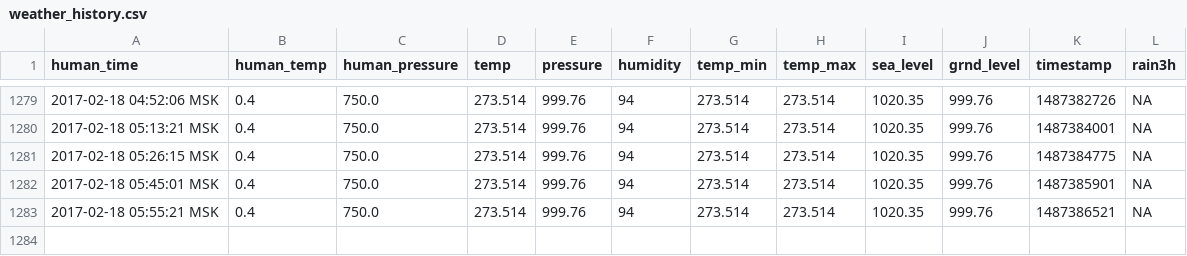
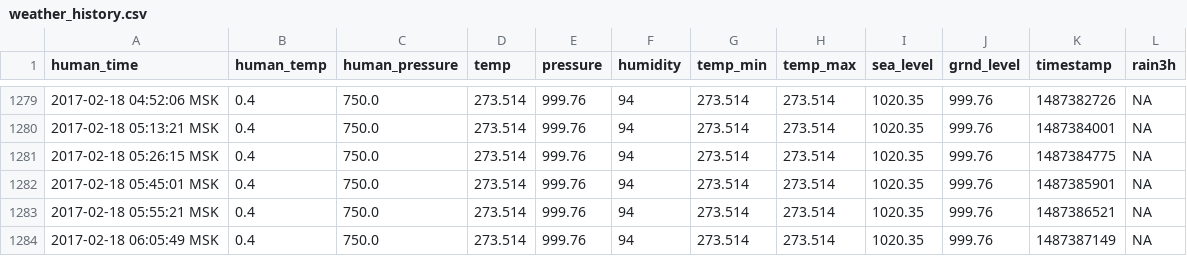
Before and after one commit to iot-rus/agri-iot-data, a CSV file: weather_history.csv, drawn as a sheet; only a part is shown, gaps mark what is left out.

```diff
--- a/weather_history.csv
+++ b/weather_history.csv
@@ -1283 +1283,2 @@ human_time,human_temp,human_pressure,temp,pressure,humidity,temp_min,temp_max,se
 2017-02-18 05:55:21 MSK,0.4,750.0,273.514,999.76,94,273.514,273.514,1020.35,999.76,1487386521,NA
+2017-02-18 06:05:49 MSK,0.4,750.0,273.514,999.76,94,273.514,273.514,1020.35,999.76,1487387149,NA
```
Also changed, not shown: 1 other file.
